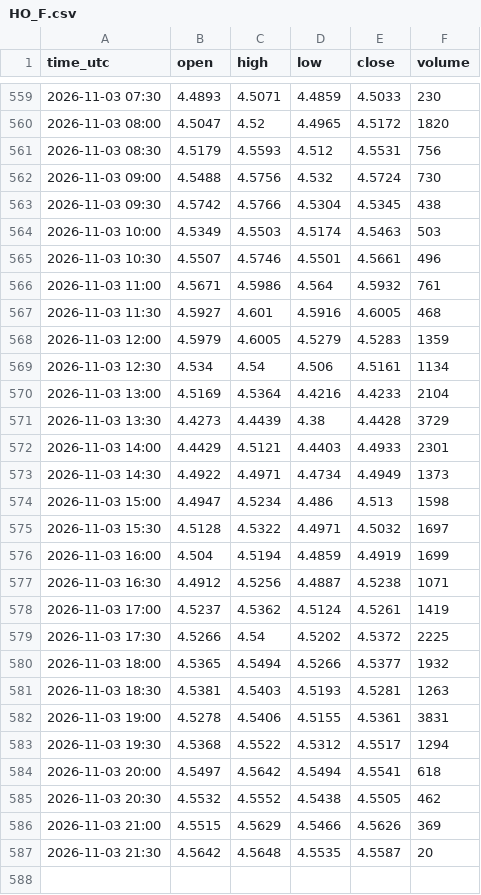
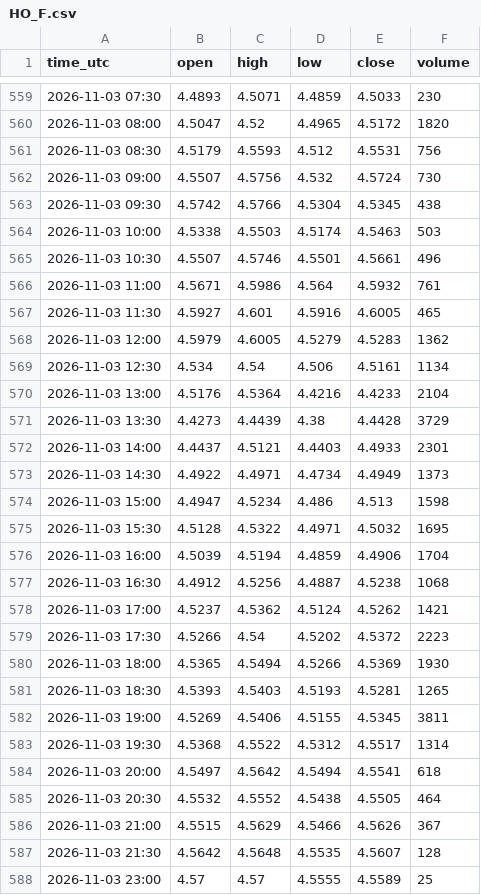
Before and after one commit to madkffs/vegoil-data, a CSV file: data/intraday/HO_F.csv, drawn as a sheet; only a part is shown, gaps mark what is left out; the diff covers the shown part only.

```diff
--- a/data/intraday/HO_F.csv
+++ b/data/intraday/HO_F.csv
@@ -561,27 +561,28 @@ time_utc,open,high,low,close,volume
 2026-11-03 08:30,4.5179,4.5593,4.512,4.5531,756
-2026-11-03 09:00,4.5488,4.5756,4.532,4.5724,730
+2026-11-03 09:00,4.5507,4.5756,4.532,4.5724,730
 2026-11-03 09:30,4.5742,4.5766,4.5304,4.5345,438
-2026-11-03 10:00,4.5349,4.5503,4.5174,4.5463,503
+2026-11-03 10:00,4.5338,4.5503,4.5174,4.5463,503
 2026-11-03 10:30,4.5507,4.5746,4.5501,4.5661,496
 2026-11-03 11:00,4.5671,4.5986,4.564,4.5932,761
-2026-11-03 11:30,4.5927,4.601,4.5916,4.6005,468
-2026-11-03 12:00,4.5979,4.6005,4.5279,4.5283,1359
+2026-11-03 11:30,4.5927,4.601,4.5916,4.6005,465
+2026-11-03 12:00,4.5979,4.6005,4.5279,4.5283,1362
 2026-11-03 12:30,4.534,4.54,4.506,4.5161,1134
-2026-11-03 13:00,4.5169,4.5364,4.4216,4.4233,2104
+2026-11-03 13:00,4.5176,4.5364,4.4216,4.4233,2104
 2026-11-03 13:30,4.4273,4.4439,4.38,4.4428,3729
-2026-11-03 14:00,4.4429,4.5121,4.4403,4.4933,2301
+2026-11-03 14:00,4.4437,4.5121,4.4403,4.4933,2301
 2026-11-03 14:30,4.4922,4.4971,4.4734,4.4949,1373
 2026-11-03 15:00,4.4947,4.5234,4.486,4.513,1598
-2026-11-03 15:30,4.5128,4.5322,4.4971,4.5032,1697
-2026-11-03 16:00,4.504,4.5194,4.4859,4.4919,1699
-2026-11-03 16:30,4.4912,4.5256,4.4887,4.5238,1071
-2026-11-03 17:00,4.5237,4.5362,4.5124,4.5261,1419
-2026-11-03 17:30,4.5266,4.54,4.5202,4.5372,2225
-2026-11-03 18:00,4.5365,4.5494,4.5266,4.5377,1932
-2026-11-03 18:30,4.5381,4.5403,4.5193,4.5281,1263
-2026-11-03 19:00,4.5278,4.5406,4.5155,4.5361,3831
-2026-11-03 19:30,4.5368,4.5522,4.5312,4.5517,1294
+2026-11-03 15:30,4.5128,4.5322,4.4971,4.5032,1695
+2026-11-03 16:00,4.5039,4.5194,4.4859,4.4906,1704
+2026-11-03 16:30,4.4912,4.5256,4.4887,4.5238,1068
+2026-11-03 17:00,4.5237,4.5362,4.5124,4.5262,1421
+2026-11-03 17:30,4.5266,4.54,4.5202,4.5372,2223
+2026-11-03 18:00,4.5365,4.5494,4.5266,4.5369,1930
+2026-11-03 18:30,4.5393,4.5403,4.5193,4.5281,1265
+2026-11-03 19:00,4.5269,4.5406,4.5155,4.5345,3811
+2026-11-03 19:30,4.5368,4.5522,4.5312,4.5517,1314
 2026-11-03 20:00,4.5497,4.5642,4.5494,4.5541,618
-2026-11-03 20:30,4.5532,4.5552,4.5438,4.5505,462
-2026-11-03 21:00,4.5515,4.5629,4.5466,4.5626,369
-2026-11-03 21:30,4.5642,4.5648,4.5535,4.5587,20
+2026-11-03 20:30,4.5532,4.5552,4.5438,4.5505,464
+2026-11-03 21:00,4.5515,4.5629,4.5466,4.5626,367
+2026-11-03 21:30,4.5642,4.5648,4.5535,4.5607,128
+2026-11-03 23:00,4.57,4.57,4.5555,4.5589,25
```
Also changed, not shown: 3 added rows and 109 edited cells elsewhere in this file, data/intraday/BZ_F.csv, data/intraday/CL_F.csv, 46 other files.
